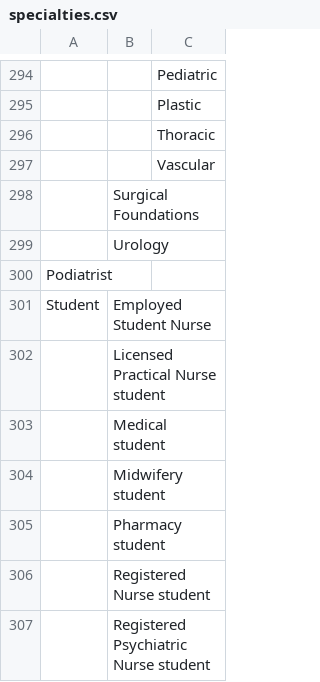
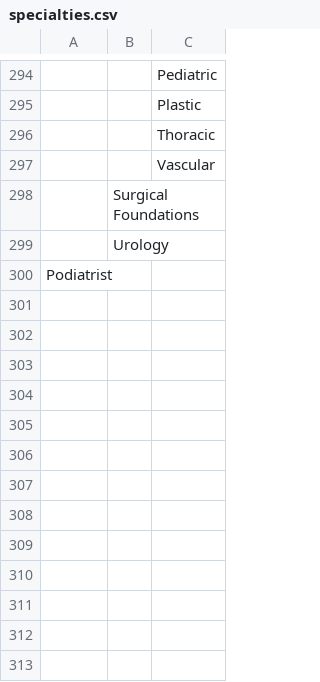
Before and after one commit to bcgov/moh-hire, a CSV file: packages/scripts/specialties.csv, drawn as a sheet; only a part is shown, gaps mark what is left out; the diff names each change by its address in the sheet, - before the commit and + after, or states it on an @@ line.

Commit message:
update data source for removal of student

```diff
--- a/packages/scripts/specialties.csv
+++ b/packages/scripts/specialties.csv
-row 301: Student | Employed Student Nurse
-row 302:  | Licensed Practical Nurse student
-row 303:  | Medical student
-row 304:  | Midwifery student
-row 305:  | Pharmacy student
-row 306:  | Registered Nurse student
-row 307:  | Registered Psychiatric Nurse student
```
Also changed, not shown: 1 other file.
